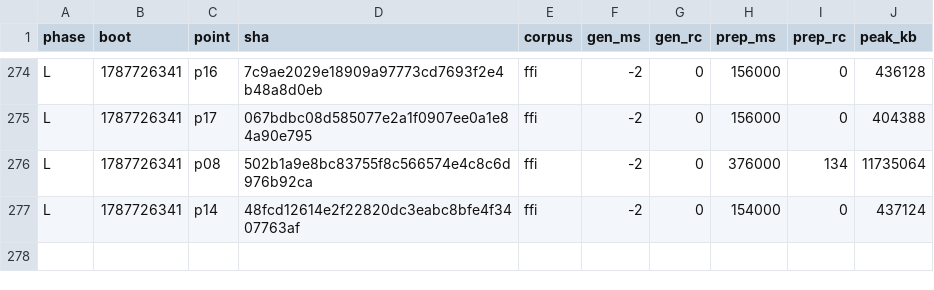
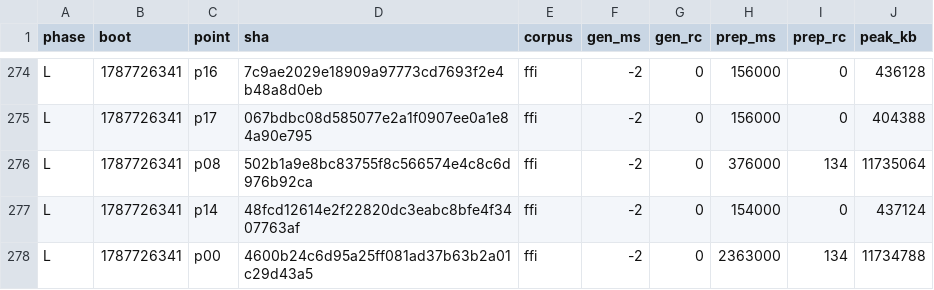
Before and after one commit to wkirschenmann/tlapm, a CSV file: doc/perf/short/short_sweep.csv, drawn as a sheet; only a part is shown, gaps mark what is left out.

```diff
--- a/doc/perf/short/short_sweep.csv
+++ b/doc/perf/short/short_sweep.csv
@@ -277 +277,2 @@ L,1787726341,p08,502b1a9e8bc83755f8c566574e4c8c6d976b92ca,ffi,-2,0,376000,134,11
 L,1787726341,p14,48fcd12614e2f22820dc3eabc8bfe4f3407763af,ffi,-2,0,154000,0,437124
+L,1787726341,p00,4600b24c6d95a25ff081ad37b63b2a01c29d43a5,ffi,-2,0,2363000,134,11734788
```
Also changed, not shown: doc/perf/short/chain_reline.csv, 1 other file.
